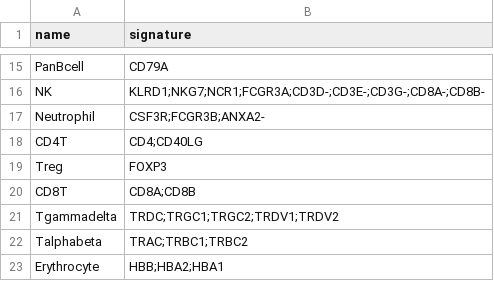
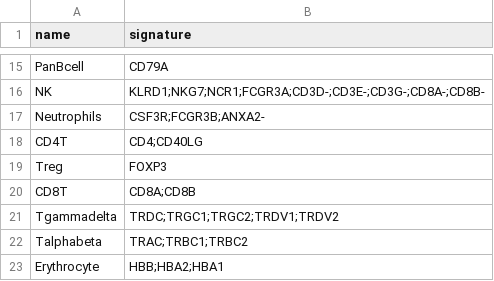
Before and after one commit to carmonalab/scGate_models, a TSV file: human/generic/master_table.tsv, drawn as a sheet; only a part is shown, gaps mark what is left out.

Commit message:
Added neutrophil model

```diff
--- a/human/generic/master_table.tsv
+++ b/human/generic/master_table.tsv
@@ -16,3 +16,3 @@ PanBcell	CD79A
 NK	KLRD1;NKG7;NCR1;FCGR3A;CD3D-;CD3E-;CD3G-;CD8A-;CD8B-
-Neutrophil	CSF3R;FCGR3B;ANXA2-
+Neutrophils	CSF3R;FCGR3B;ANXA2-
 CD4T	CD4;CD40LG
```
Also changed, not shown: 1 other file.
